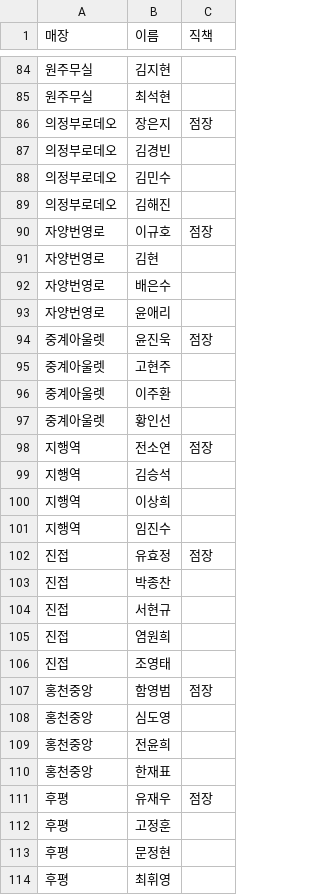
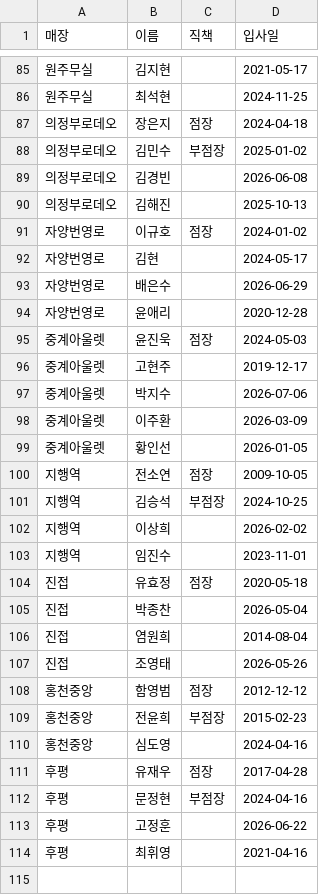
Before and after one commit to khbae0101/GD_opening_bot, a CSV file: data/roster.csv, drawn as a sheet; only a part is shown, gaps mark what is left out; removed rows and columns are numbered as before the commit, all else as after; the diff covers the shown part only; the diff names each change by its address in the sheet, - before the commit and + after, or states it on an @@ line.

```diff
--- a/data/roster.csv
+++ b/data/roster.csv
+column D (입사일), rows 85-87: 2021-05-17 | 2024-11-25 | 2024-04-18; rows 89-96: 2026-06-08 | 2025-10-13 | 2024-01-02 | 2024-05-17 | 2026-06-29 | 2020-12-28 | 2024-05-03 | 2019-12-17; rows 98-108: 2026-03-09 | 2026-01-05 | 2009-10-05 | 2024-10-25 | 2026-02-02 | 2023-11-01 | 2020-05-18 | 2026-05-04 | 2014-08-04 | 2026-05-26 | 2012-12-12; rows 110-111: 2024-04-16 | 2017-04-28; rows 113-114: 2026-06-22 | 2021-04-16
+row 88: 의정부로데오 | 김민수 | 부점장 | 2025-01-02
-row 88: 의정부로데오 | 김민수
+row 97: 중계아울렛 | 박지수 |  | 2026-07-06
-C101 (직책): (empty)
+C101 (직책): 부점장
-row 104: 진접 | 서현규
+row 109: 홍천중앙 | 전윤희 | 부점장 | 2015-02-23
-row 109: 홍천중앙 | 전윤희
-row 110: 홍천중앙 | 한재표
+row 112: 후평 | 문정현 | 부점장 | 2024-04-16
-row 113: 후평 | 문정현
```
Also changed, not shown: 15 added rows, 14 removed rows and 7 edited cells elsewhere in this file.
